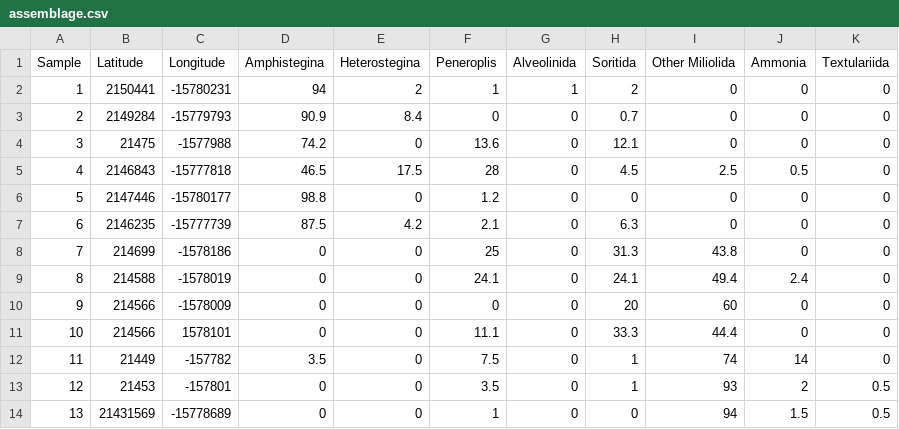
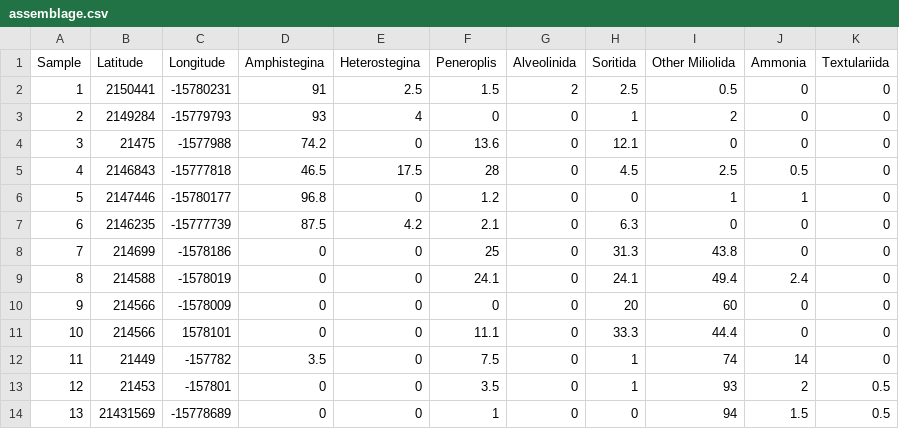
Before and after one commit to Ischi94/forams_on_hawaii, a CSV file: data/assemblage.csv, drawn as a sheet; only a part is shown; the diff names each change by its address in the sheet, - before the commit and + after, or states it on an @@ line.

Commit message:
add new counts

```diff
--- a/data/assemblage.csv
+++ b/data/assemblage.csv
-D2 (Amphistegina): 94
+D2 (Amphistegina): 91
-E2 (Heterostegina): 2
+E2 (Heterostegina): 2.5
-F2 (Peneroplis): 1
+F2 (Peneroplis): 1.5
-G2 (Alveolinida): 1
+G2 (Alveolinida): 2
-H2 (Soritida): 2
+H2 (Soritida): 2.5
-I2 (Other Miliolida): 0
+I2 (Other Miliolida): 0.5
-D3 (Amphistegina): 90.9
+D3 (Amphistegina): 93
-E3 (Heterostegina): 8.4
+E3 (Heterostegina): 4
-H3 (Soritida): 0.7
+H3 (Soritida): 1
-I3 (Other Miliolida): 0
+I3 (Other Miliolida): 2
-D6 (Amphistegina): 98.8
+D6 (Amphistegina): 96.8
-I6 (Other Miliolida): 0
+I6 (Other Miliolida): 1
-J6 (Ammonia): 0
+J6 (Ammonia): 1
```
